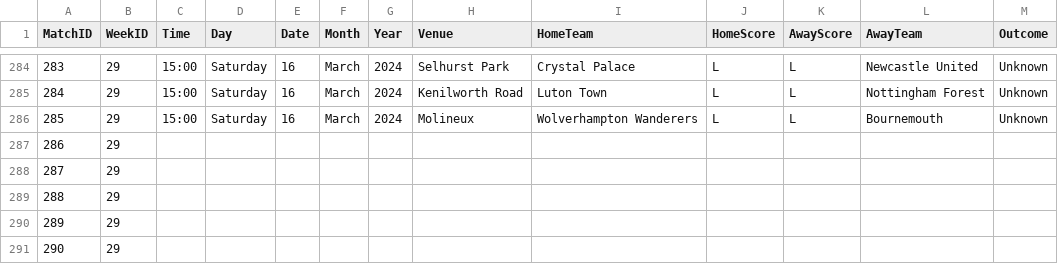
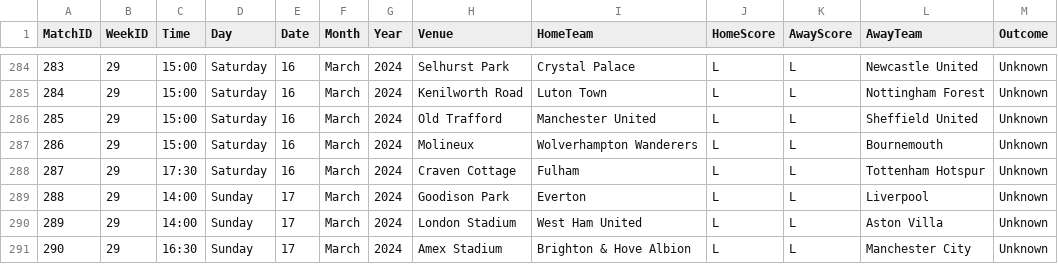
Before and after one commit to plcr9/Prem20232024, a CSV file: lib/Prem20232024Results.csv, drawn as a sheet; only a part is shown, gaps mark what is left out.

Commit message:
Update Prem20232024Results.csv

```diff
--- a/lib/Prem20232024Results.csv
+++ b/lib/Prem20232024Results.csv
@@ -285,7 +285,7 @@
 284,29,15:00,Saturday,16,March,2024,Kenilworth Road,Luton Town,L,L,Nottingham Forest,Unknown
-285,29,15:00,Saturday,16,March,2024,Molineux,Wolverhampton Wanderers,L,L,Bournemouth,Unknown
-286,29
-287,29
-288,29
-289,29
-290,29
+285,29,15:00,Saturday,16,March,2024,Old Trafford,Manchester United,L,L,Sheffield United,Unknown
+286,29,15:00,Saturday,16,March,2024,Molineux,Wolverhampton Wanderers,L,L,Bournemouth,Unknown
+287,29,17:30,Saturday,16,March,2024,Craven Cottage,Fulham,L,L,Tottenham Hotspur,Unknown
+288,29,14:00,Sunday,17,March,2024,Goodison Park,Everton,L,L,Liverpool,Unknown
+289,29,14:00,Sunday,17,March,2024,London Stadium,West Ham United,L,L,Aston Villa,Unknown
+290,29,16:30,Sunday,17,March,2024,Amex Stadium,Brighton & Hove Albion,L,L,Manchester City,Unknown
```
